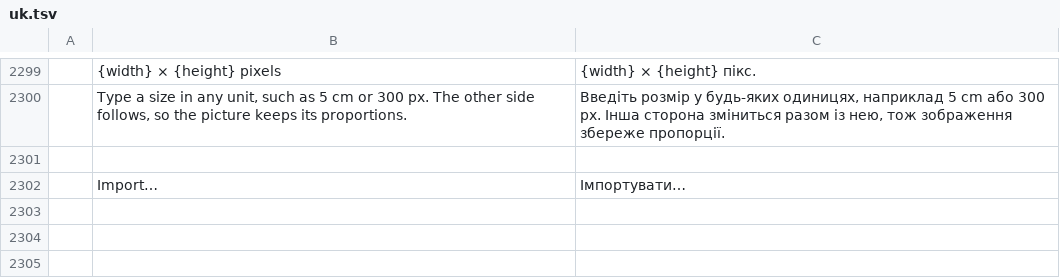
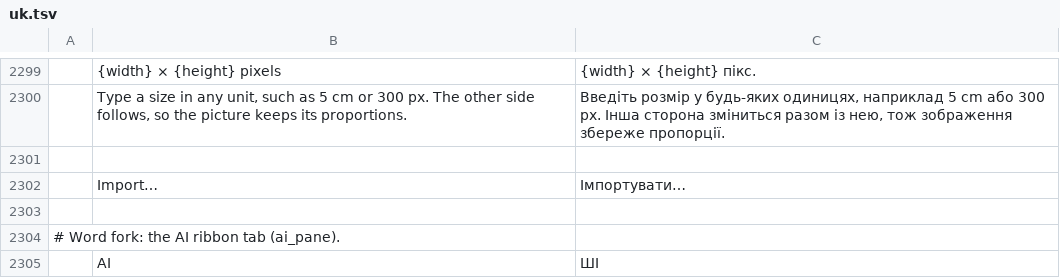
Before and after one commit to JUANJOIC005/Word, a TSV file: crates/ui-egui/src/i18n/uk.tsv, drawn as a sheet; only a part is shown, gaps mark what is left out.

```diff
--- a/crates/ui-egui/src/i18n/uk.tsv
+++ b/crates/ui-egui/src/i18n/uk.tsv
@@ -2302 +2302,4 @@
 	Import…	Імпортувати…
+
+# Word fork: the AI ribbon tab (ai_pane).
+	AI	ШІ
```
Also changed, not shown: crates/ui-egui/src/i18n/bg.tsv, crates/ui-egui/src/i18n/cs.tsv, 42 other files.
